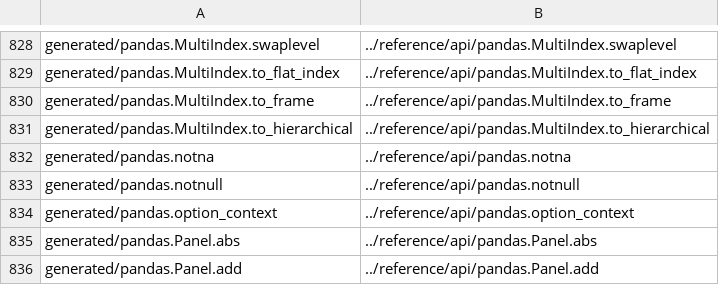
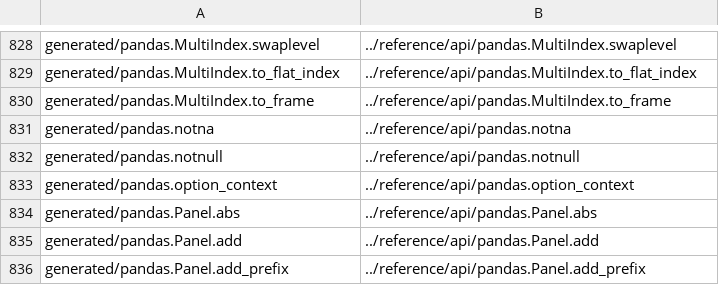
Before and after one commit to mobogaqc/pandas, a CSV file: doc/redirects.csv, drawn as a sheet; only a part is shown, gaps mark what is left out; the shorter side is filled out with more unchanged rows; the diff names each change by its address in the sheet, - before the commit and + after, or states it on an @@ line.

Commit message:
DEPR: MultiIndex.to_hierarchical, labels (#29766)

```diff
--- a/doc/redirects.csv
+++ b/doc/redirects.csv
-row 831: generated/pandas.MultiIndex.to_hierarchical | ../reference/api/pandas.MultiIndex.to_hierarchical
```
Also changed, not shown: 15 other files.
